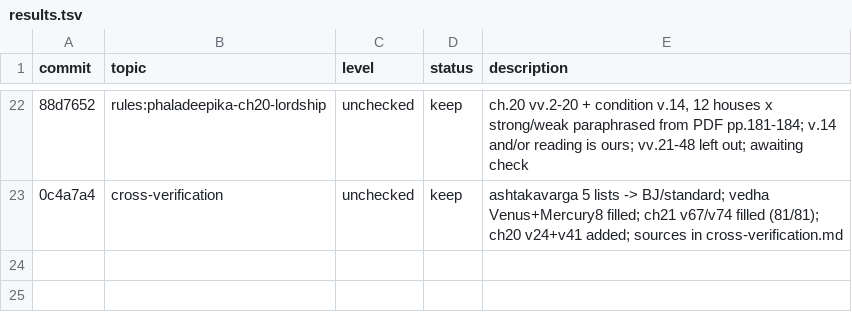
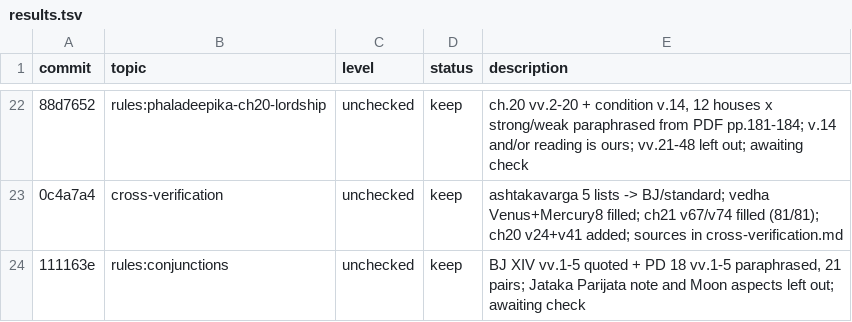
Before and after one commit to hrshdhgd/samay, a TSV file: research/results.tsv, drawn as a sheet; only a part is shown, gaps mark what is left out; the diff names each change by its address in the sheet, - before the commit and + after, or states it on an @@ line.

```diff
--- a/research/results.tsv
+++ b/research/results.tsv
+row 24: 111163e | rules:conjunctions | unchecked | keep | BJ XIV vv.1-5 quoted + PD 18 vv.1-5 paraphrased, 21 pairs; Jataka Parijata note and Moon aspects left out; awaiting check
```
